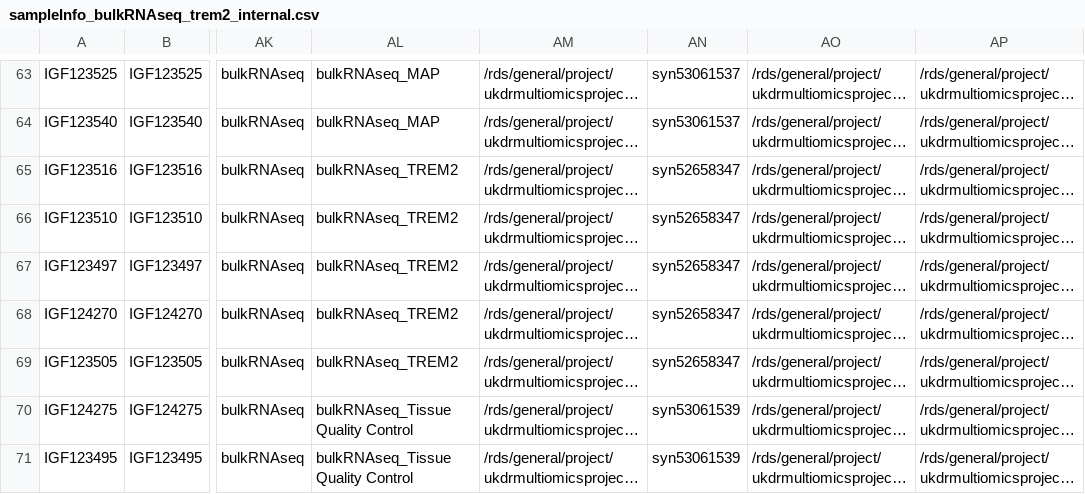
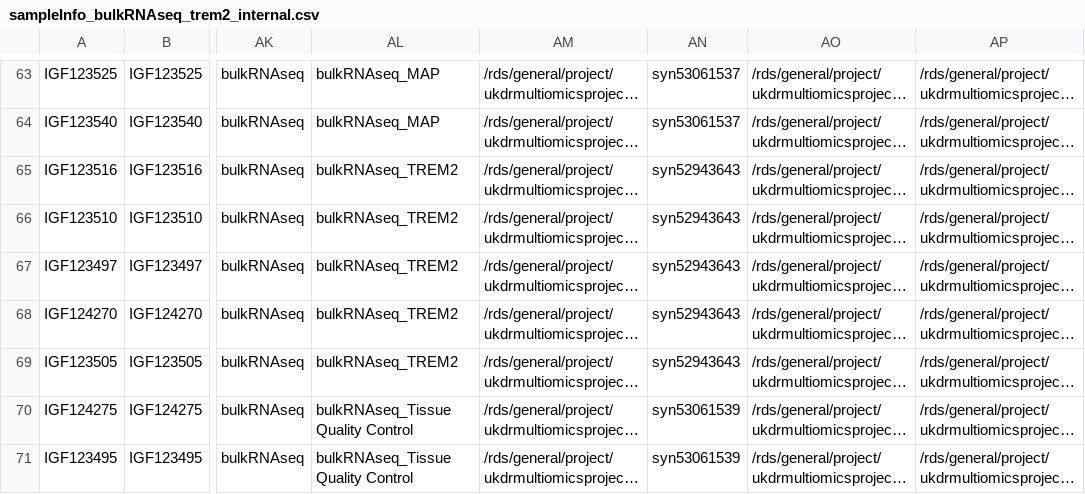
Before and after one commit to baptisteavot-dri/Data-management, a CSV file: sampleInfo_bulkRNAseq_trem2_internal.csv, drawn as a sheet; only a part is shown, gaps mark what is left out; long unchanged cells end in …; the diff names each change by its address in the sheet, - before the commit and + after, or states it on an @@ line.

```diff
--- a/sampleInfo_bulkRNAseq_trem2_internal.csv
+++ b/sampleInfo_bulkRNAseq_trem2_internal.csv
-AN65:AN69: syn52658347
+AN65:AN69: syn52943643
```
Also changed, not shown: synapse_file_id_R1.csv, synapse_file_id_R2.csv, 3 other files.
